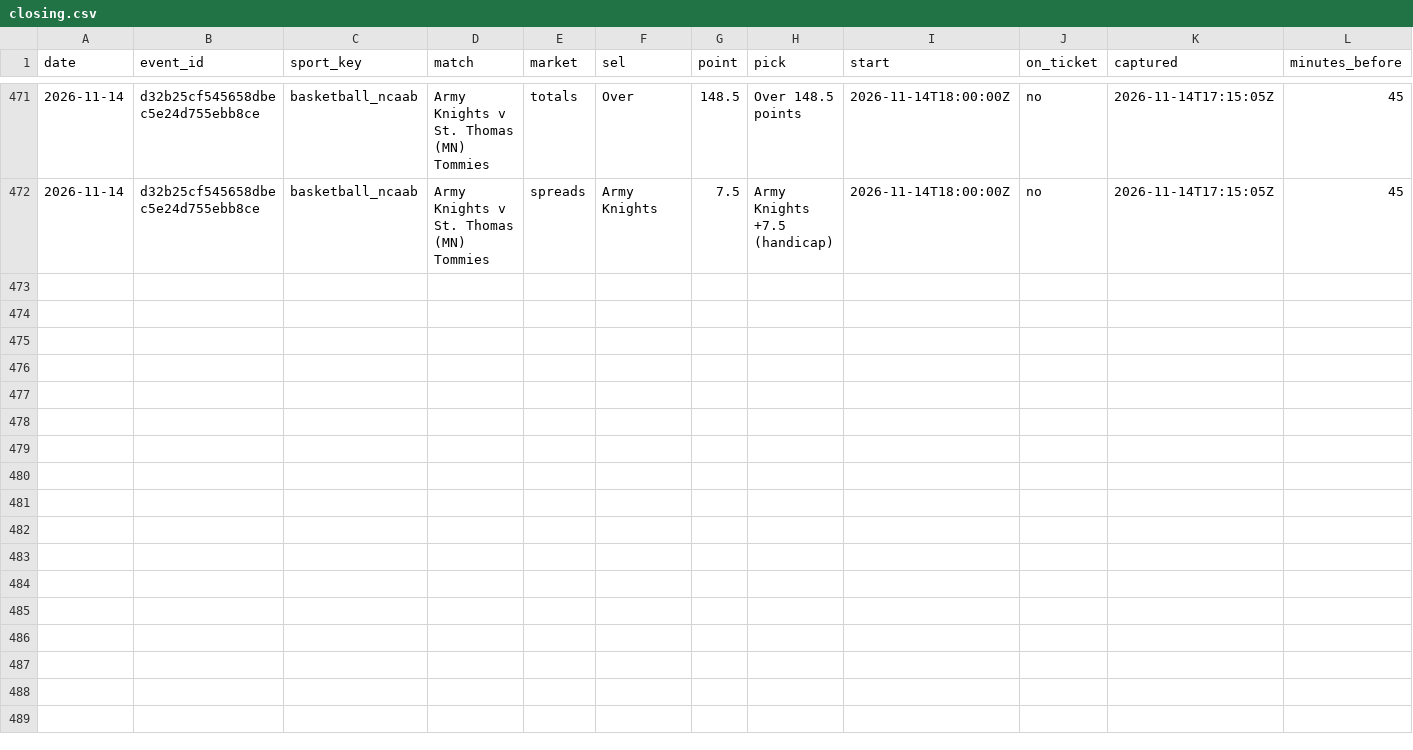
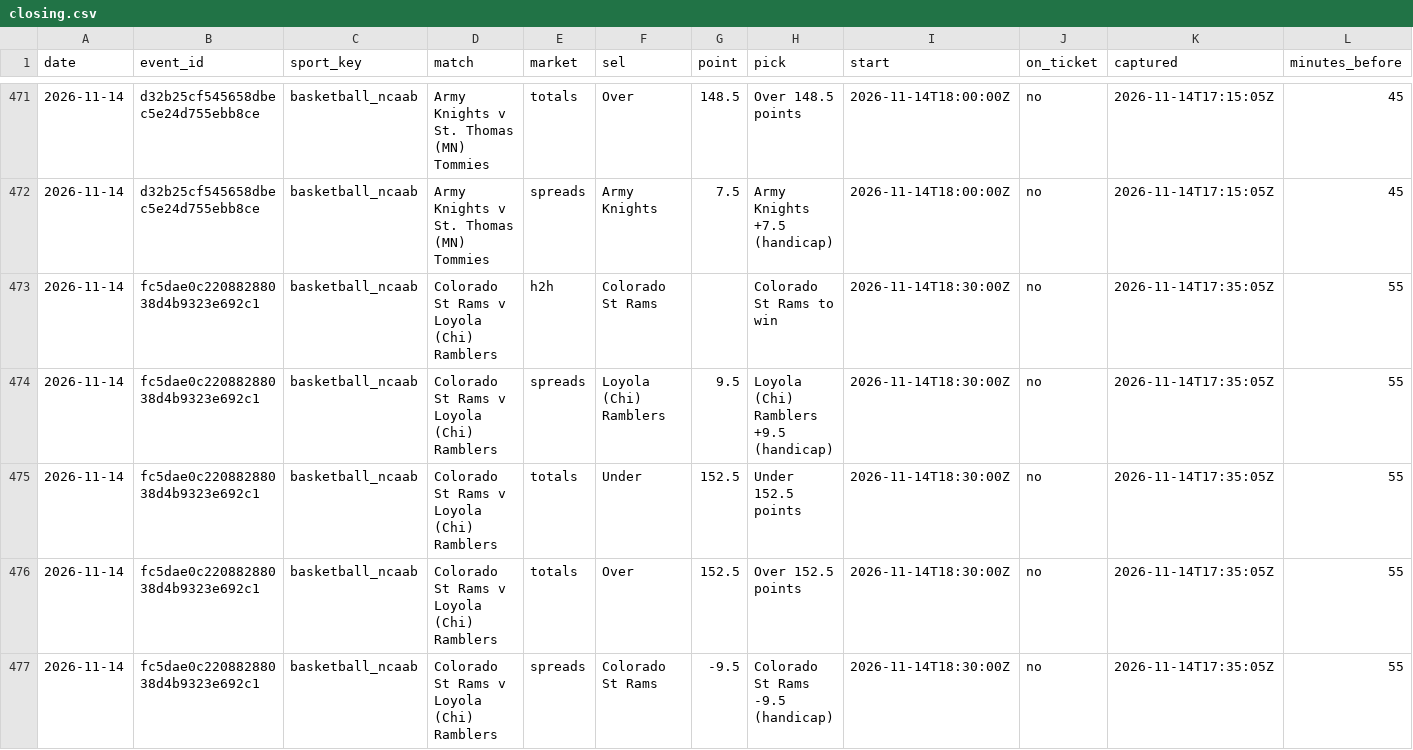
Before and after one commit to tralesmile/kockajse, a CSV file: data/closing.csv, drawn as a sheet; only a part is shown, gaps mark what is left out; rows hold the shown columns only; the diff names each change by its address in the sheet, - before the commit and + after, or states it on an @@ line.

Commit message:
Update closing prices

```diff
--- a/data/closing.csv
+++ b/data/closing.csv
+row 473: 2026-11-14 | fc5dae0c22088288038d4b9323e692c1 | basketball_ncaab | Colorado St Rams v Loyola (Chi) Ramblers | h2h | Colorado St Rams |  | Colorado St Rams to win | 2026-11-14T18:30:00Z | no | 2026-11-14T17:35:05Z | 55
+row 474: 2026-11-14 | fc5dae0c22088288038d4b9323e692c1 | basketball_ncaab | Colorado St Rams v Loyola (Chi) Ramblers | spreads | Loyola (Chi) Ramblers | 9.5 | Loyola (Chi) Ramblers +9.5 (handicap) | 2026-11-14T18:30:00Z | no | 2026-11-14T17:35:05Z | 55
+row 475: 2026-11-14 | fc5dae0c22088288038d4b9323e692c1 | basketball_ncaab | Colorado St Rams v Loyola (Chi) Ramblers | totals | Under | 152.5 | Under 152.5 points | 2026-11-14T18:30:00Z | no | 2026-11-14T17:35:05Z | 55
+row 476: 2026-11-14 | fc5dae0c22088288038d4b9323e692c1 | basketball_ncaab | Colorado St Rams v Loyola (Chi) Ramblers | totals | Over | 152.5 | Over 152.5 points | 2026-11-14T18:30:00Z | no | 2026-11-14T17:35:05Z | 55
+row 477: 2026-11-14 | fc5dae0c22088288038d4b9323e692c1 | basketball_ncaab | Colorado St Rams v Loyola (Chi) Ramblers | spreads | Colorado St Rams | -9.5 | Colorado St Rams -9.5 (handicap) | 2026-11-14T18:30:00Z | no | 2026-11-14T17:35:05Z | 55
```
Also changed, not shown: 2 other files.
